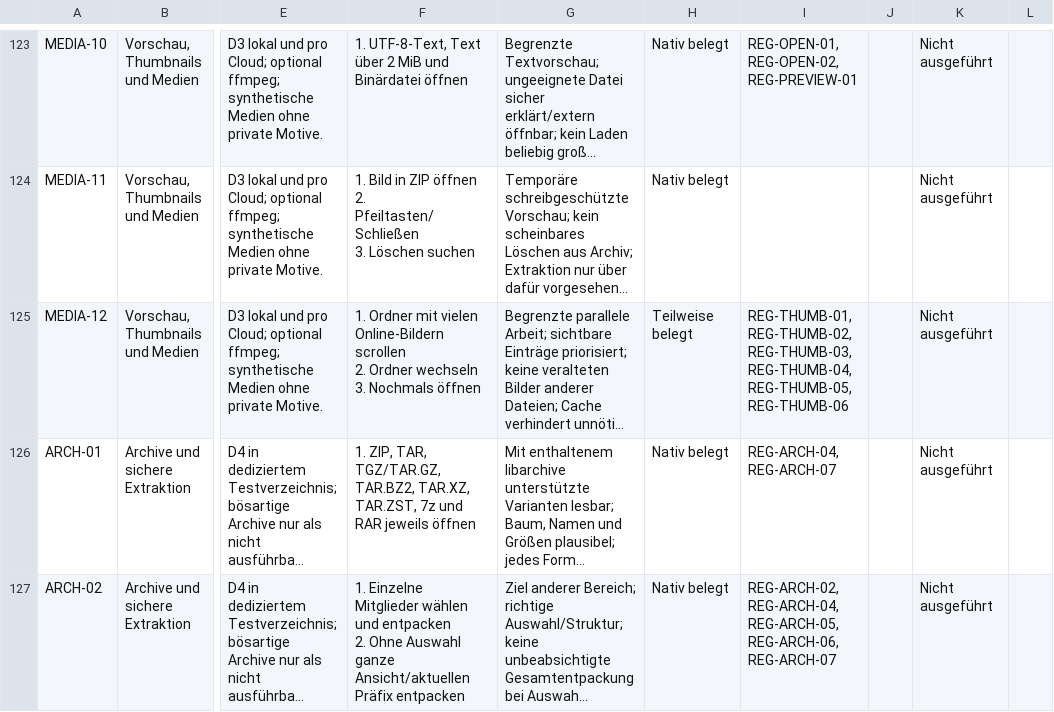
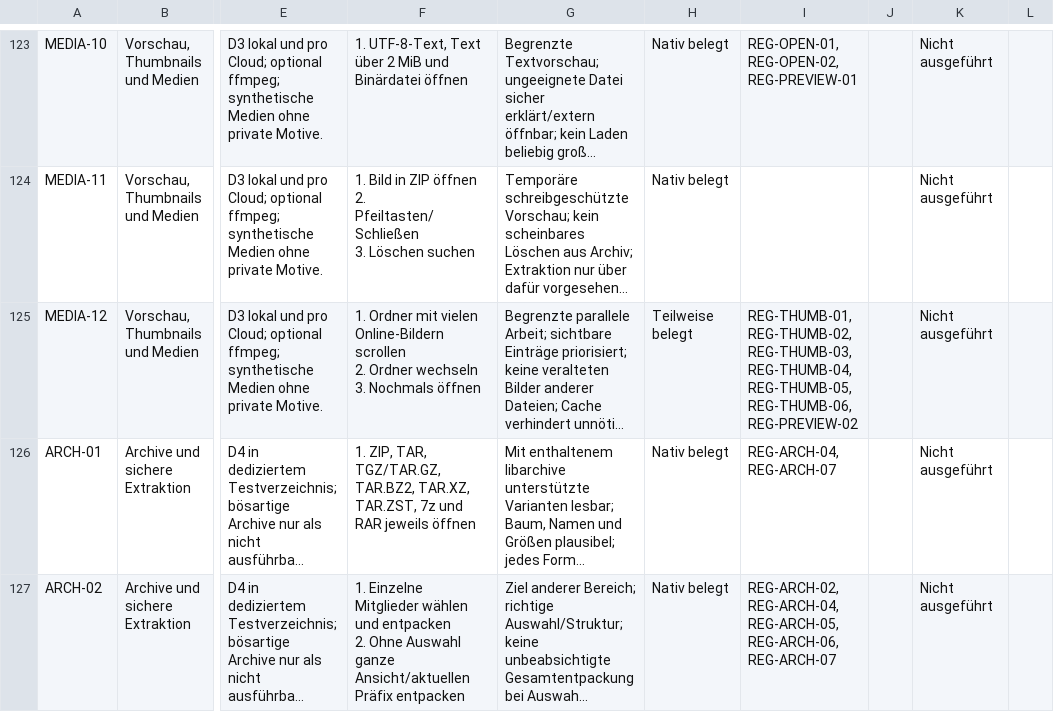
Before and after one commit to Niclas85/OpenCommander, a CSV file: docs/windows-acceptance-cases.csv, drawn as a sheet; only a part is shown, gaps mark what is left out; long unchanged cells end in …; the diff names each change by its address in the sheet, - before the commit and + after, or states it on an @@ line.

Commit message:
Document preview stall limits and thumbnail slot retention

```diff
--- a/docs/windows-acceptance-cases.csv
+++ b/docs/windows-acceptance-cases.csv
-I125: …REG-THUMB-04, REG-THUMB-05, REG-THUMB-06
+I125: …REG-THUMB-04, REG-THUMB-05, REG-THUMB-06, REG-PREVIEW-02
```
Also changed, not shown: 3 other files.
